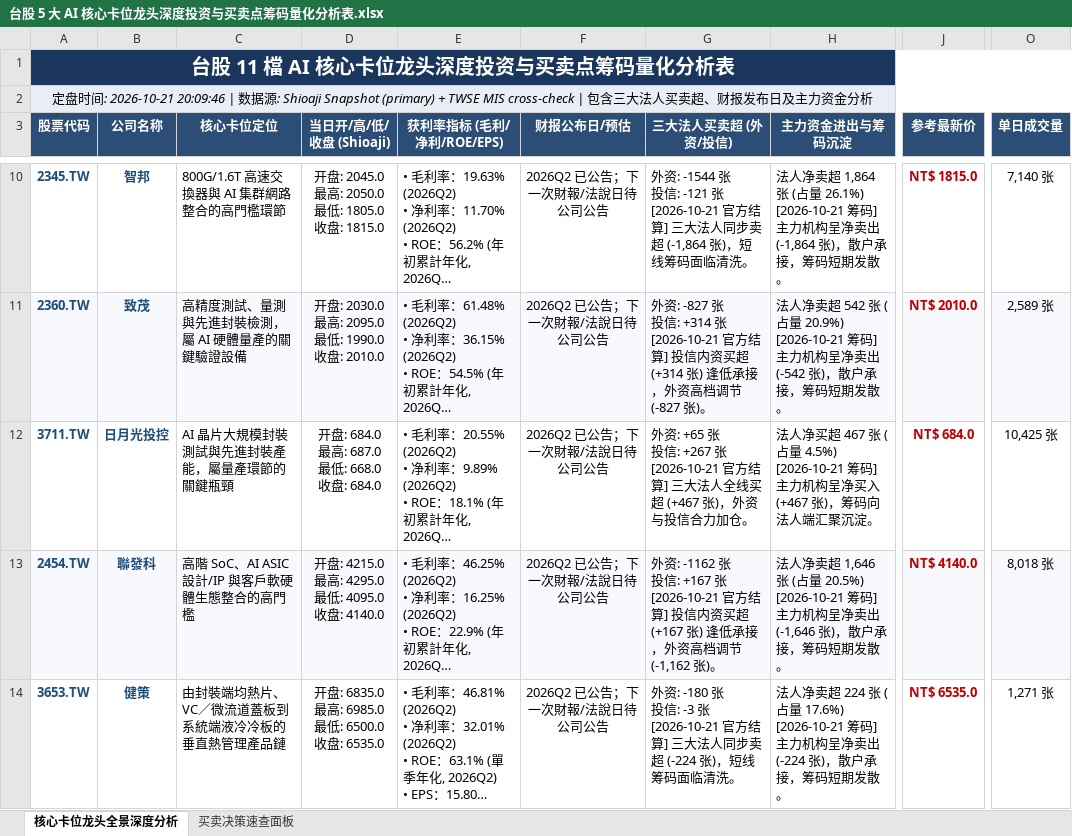
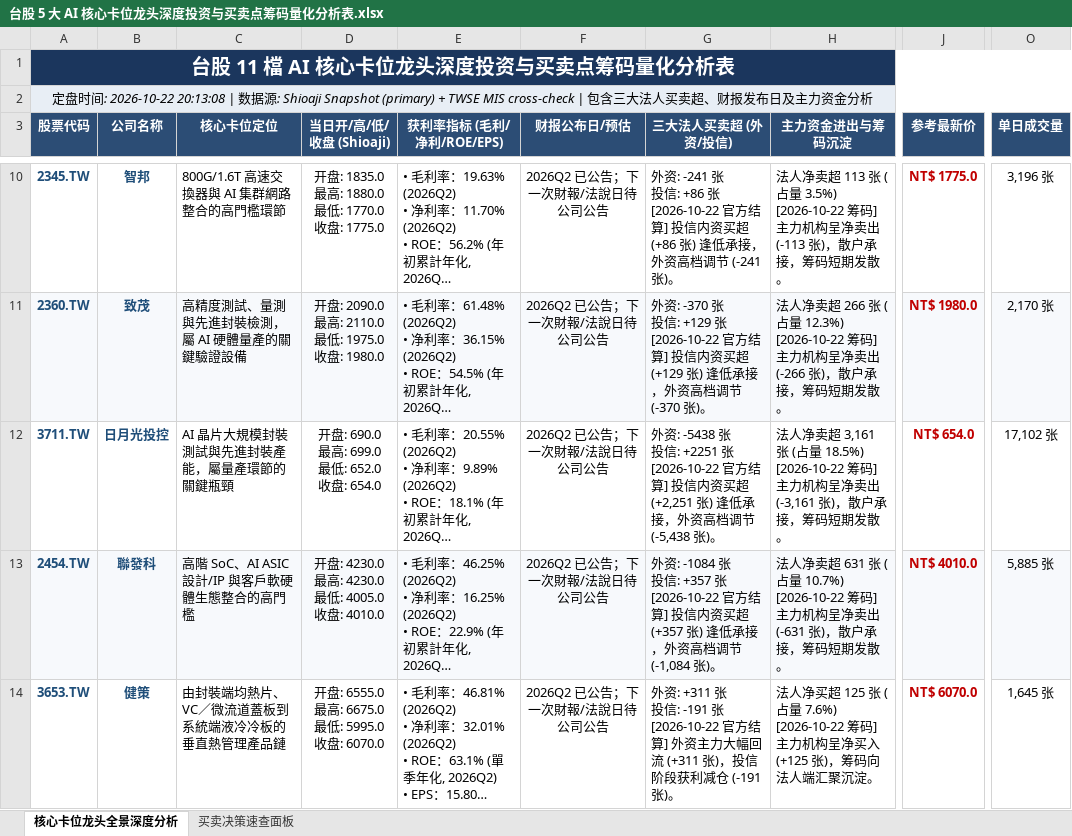
Before and after one commit to TonyTCFu/taiwan-stock-analysis, an Excel workbook: 台股 5 大 AI 核心卡位龙头深度投资与买卖点筹码量化分析表.xlsx, sheet 核心卡位龙头全景深度分析, drawn as a sheet; only a part is shown, gaps mark what is left out; long unchanged cells end in …; values as stored, in another font and other column widths than the file's, no borders; ↵ is a line break in a cell; the diff covers the shown part only; the diff names each change by its address in the sheet, - before the commit and + after, or states it on an @@ line.

```diff
--- a/台股 5 大 AI 核心卡位龙头深度投资与买卖点筹码量化分析表.xlsx (sheet 核心卡位龙头全景深度分析)
+++ b/台股 5 大 AI 核心卡位龙头深度投资与买卖点筹码量化分析表.xlsx (sheet 核心卡位龙头全景深度分析)
-A2 (股票代码): …间: 2026-10-21 20:09:46 | 数…
+A2 (股票代码): …间: 2026-10-22 20:13:08 | 数…
-D10 (当日开/高/低/收盘 (Shioaji)): 开盘: 2045.0 ↵ 最高: 2050.0 ↵ 最低: 1805.0 ↵ 收盘: 1815.0
+D10 (当日开/高/低/收盘 (Shioaji)): 开盘: 1835.0 ↵ 最高: 1880.0 ↵ 最低: 1770.0 ↵ 收盘: 1775.0
-G10 (三大法人买卖超 (外资/投信)): 外资: -1544 张 ↵ 投信: -121 张 ↵ [2026-10-21 官方结算] 三大法人同步卖超 (-1,864 张)，短线筹码面临清洗。
+G10 (三大法人买卖超 (外资/投信)): 外资: -241 张 ↵ 投信: +86 张 ↵ [2026-10-22 官方结算] 投信内资买超 (+86 张) 逢低承接，外资高档调节 (-241 张)。
-H10 (主力资金进出与筹码沉淀): …净卖超 1,864 张 (占量 26.1%) ↵ [2026-10-21 筹码] 主力机构呈净卖出 (-1,864 张)，散…
+H10 (主力资金进出与筹码沉淀): …净卖超 113 张 (占量 3.5%) ↵ [2026-10-22 筹码] 主力机构呈净卖出 (-113 张)，散…
-J10 (参考最新价): NT$ 1815.0
+J10 (参考最新价): NT$ 1775.0
-O10 (单日成交量): 7,140 张
+O10 (单日成交量): 3,196 张
-D11 (当日开/高/低/收盘 (Shioaji)): 开盘: 2030.0 ↵ 最高: 2095.0 ↵ 最低: 1990.0 ↵ 收盘: 2010.0
+D11 (当日开/高/低/收盘 (Shioaji)): 开盘: 2090.0 ↵ 最高: 2110.0 ↵ 最低: 1975.0 ↵ 收盘: 1980.0
-G11 (三大法人买卖超 (外资/投信)): 外资: -827 张 ↵ 投信: +314 张 ↵ [2026-10-21 官方结算] 投信内资买超 (+314 张) 逢低承接，外资高档调节 (-827 张)。
+G11 (三大法人买卖超 (外资/投信)): 外资: -370 张 ↵ 投信: +129 张 ↵ [2026-10-22 官方结算] 投信内资买超 (+129 张) 逢低承接，外资高档调节 (-370 张)。
-H11 (主力资金进出与筹码沉淀): …净卖超 542 张 (占量 20.9%) ↵ [2026-10-21 筹码] 主力机构呈净卖出 (-542 张)，散…
+H11 (主力资金进出与筹码沉淀): …净卖超 266 张 (占量 12.3%) ↵ [2026-10-22 筹码] 主力机构呈净卖出 (-266 张)，散…
-J11 (参考最新价): NT$ 2010.0
+J11 (参考最新价): NT$ 1980.0
-O11 (单日成交量): 2,589 张
+O11 (单日成交量): 2,170 张
-D12 (当日开/高/低/收盘 (Shioaji)): 开盘: 684.0 ↵ 最高: 687.0 ↵ 最低: 668.0 ↵ 收盘: 684.0
+D12 (当日开/高/低/收盘 (Shioaji)): 开盘: 690.0 ↵ 最高: 699.0 ↵ 最低: 652.0 ↵ 收盘: 654.0
-G12 (三大法人买卖超 (外资/投信)): 外资: +65 张 ↵ 投信: +267 张 ↵ [2026-10-21 官方结算] 三大法人全线买超 (+467 张)，外资与投信合力加仓。
+G12 (三大法人买卖超 (外资/投信)): 外资: -5438 张 ↵ 投信: +2251 张 ↵ [2026-10-22 官方结算] 投信内资买超 (+2,251 张) 逢低承接，外资高档调节 (-5,438 张)。
-H12 (主力资金进出与筹码沉淀): 法人净买超 467 张 (占量 4.5%) ↵ [2026-10-21 筹码] 主力机构呈净买入 (+467 张)，筹码向法人端汇聚沉淀。
+H12 (主力资金进出与筹码沉淀): 法人净卖超 3,161 张 (占量 18.5%) ↵ [2026-10-22 筹码] 主力机构呈净卖出 (-3,161 张)，散户承接，筹码短期发散。
-J12 (参考最新价): NT$ 684.0
+J12 (参考最新价): NT$ 654.0
-O12 (单日成交量): 10,425 张
+O12 (单日成交量): 17,102 张
-D13 (当日开/高/低/收盘 (Shioaji)): 开盘: 4215.0 ↵ 最高: 4295.0 ↵ 最低: 4095.0 ↵ 收盘: 4140.0
+D13 (当日开/高/低/收盘 (Shioaji)): 开盘: 4230.0 ↵ 最高: 4230.0 ↵ 最低: 4005.0 ↵ 收盘: 4010.0
-G13 (三大法人买卖超 (外资/投信)): 外资: -1162 张 ↵ 投信: +167 张 ↵ [2026-10-21 官方结算] 投信内资买超 (+167 张) 逢低承接，外资高档调节 (-1,162 张)。
+G13 (三大法人买卖超 (外资/投信)): 外资: -1084 张 ↵ 投信: +357 张 ↵ [2026-10-22 官方结算] 投信内资买超 (+357 张) 逢低承接，外资高档调节 (-1,084 张)。
-H13 (主力资金进出与筹码沉淀): …净卖超 1,646 张 (占量 20.5%) ↵ [2026-10-21 筹码] 主力机构呈净卖出 (-1,646 张)，散…
+H13 (主力资金进出与筹码沉淀): …净卖超 631 张 (占量 10.7%) ↵ [2026-10-22 筹码] 主力机构呈净卖出 (-631 张)，散…
-J13 (参考最新价): NT$ 4140.0
+J13 (参考最新价): NT$ 4010.0
-O13 (单日成交量): 8,018 张
+O13 (单日成交量): 5,885 张
-D14 (当日开/高/低/收盘 (Shioaji)): 开盘: 6835.0 ↵ 最高: 6985.0 ↵ 最低: 6500.0 ↵ 收盘: 6535.0
+D14 (当日开/高/低/收盘 (Shioaji)): 开盘: 6555.0 ↵ 最高: 6675.0 ↵ 最低: 5995.0 ↵ 收盘: 6070.0
-G14 (三大法人买卖超 (外资/投信)): 外资: -180 张 ↵ 投信: -3 张 ↵ [2026-10-21 官方结算] 三大法人同步卖超 (-224 张)，短线筹码面临清洗。
+G14 (三大法人买卖超 (外资/投信)): 外资: +311 张 ↵ 投信: -191 张 ↵ [2026-10-22 官方结算] 外资主力大幅回流 (+311 张)，投信阶段获利减仓 (-191 张)。
-H14 (主力资金进出与筹码沉淀): 法人净卖超 224 张 (占量 17.6%) ↵ [2026-10-21 筹码] 主力机构呈净卖出 (-224 张)，散户承接，筹码短期发散。
+H14 (主力资金进出与筹码沉淀): 法人净买超 125 张 (占量 7.6%) ↵ [2026-10-22 筹码] 主力机构呈净买入 (+125 张)，筹码向法人端汇聚沉淀。
-J14 (参考最新价): NT$ 6535.0
+J14 (参考最新价): NT$ 6070.0
-O14 (单日成交量): 1,271 张
+O14 (单日成交量): 1,645 张
```
Also changed, not shown: 30 edited cells elsewhere in this sheet, sheet 买卖决策速查面板, 1 other file.
